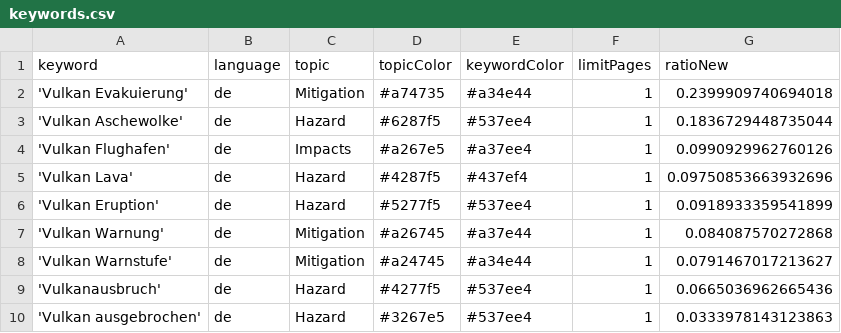
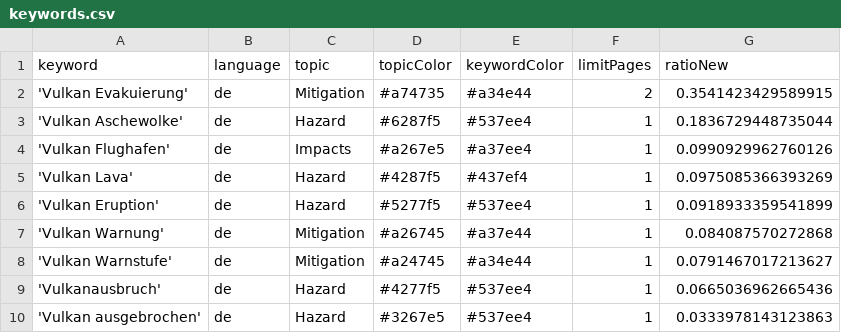
Before and after one commit to paularicarda-news/volcanoIsComing, a CSV file: keywords.csv, drawn as a sheet.

```diff
--- a/keywords.csv
+++ b/keywords.csv
@@ -1,6 +1,6 @@
 keyword,language,topic,topicColor,keywordColor,limitPages,ratioNew
-'Vulkan Evakuierung',de,Mitigation,#a74735,#a34e44,1,0.2399909740694018
+'Vulkan Evakuierung',de,Mitigation,#a74735,#a34e44,2,0.3541423429589915
 'Vulkan Aschewolke',de,Hazard,#6287f5,#537ee4,1,0.1836729448735044
 'Vulkan Flughafen',de,Impacts,#a267e5,#a37ee4,1,0.0990929962760126
-'Vulkan Lava',de,Hazard,#4287f5,#437ef4,1,0.09750853663932696
+'Vulkan Lava',de,Hazard,#4287f5,#437ef4,1,0.0975085366393269
 'Vulkan Eruption',de,Hazard,#5277f5,#537ee4,1,0.0918933359541899
```
Also changed, not shown: 1 other file.
